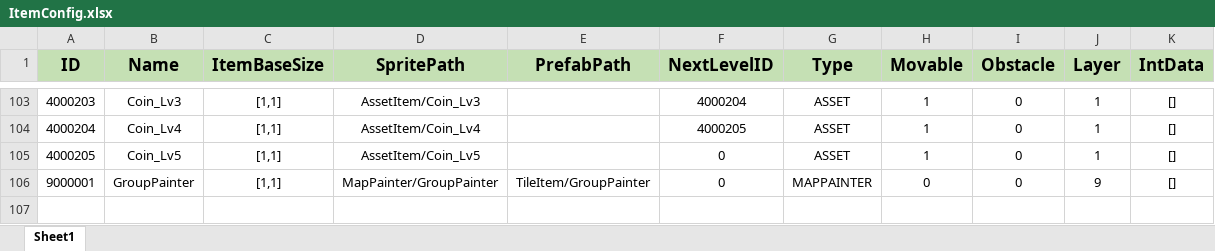
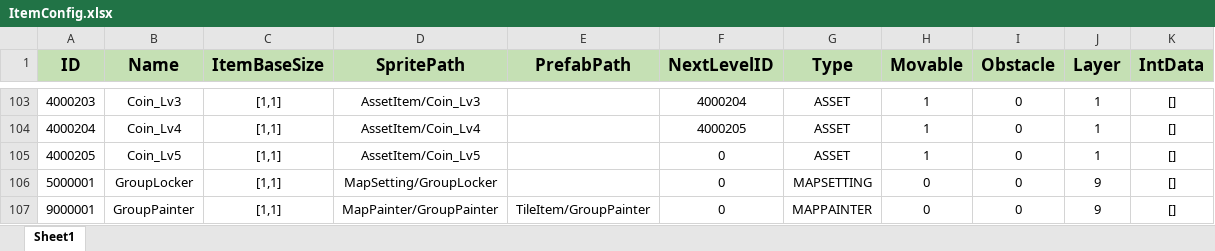
Before and after one commit to PANGAPING/MergeAdventure, an Excel workbook: Assets/Resources/Excel/ItemConfig.xlsx, sheet Sheet1, drawn as a sheet; only a part is shown, gaps mark what is left out; values as stored, in another font and other column widths than the file's, no borders; the diff names each change by its address in the sheet, - before the commit and + after, or states it on an @@ line.

```diff
--- a/Assets/Resources/Excel/ItemConfig.xlsx (sheet Sheet1)
+++ b/Assets/Resources/Excel/ItemConfig.xlsx (sheet Sheet1)
+row 106: 5000001 | GroupLocker | [1,1] | MapSetting/GroupLocker |  | 0 | MAPSETTING | 0 | 0 | 9 | []
```
Also changed, not shown: 8 other files.
